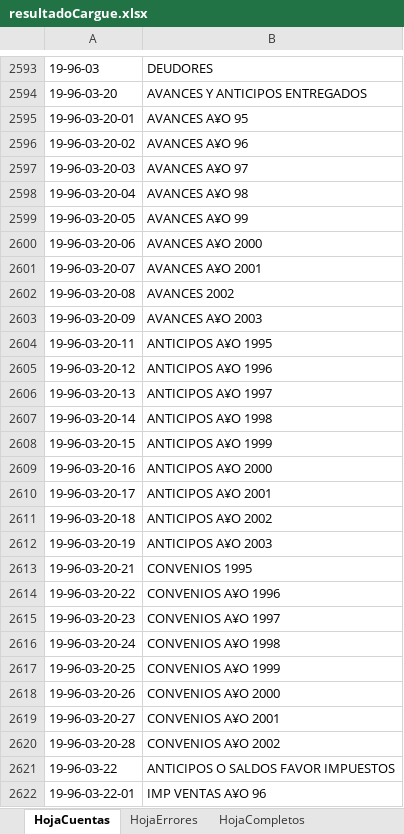
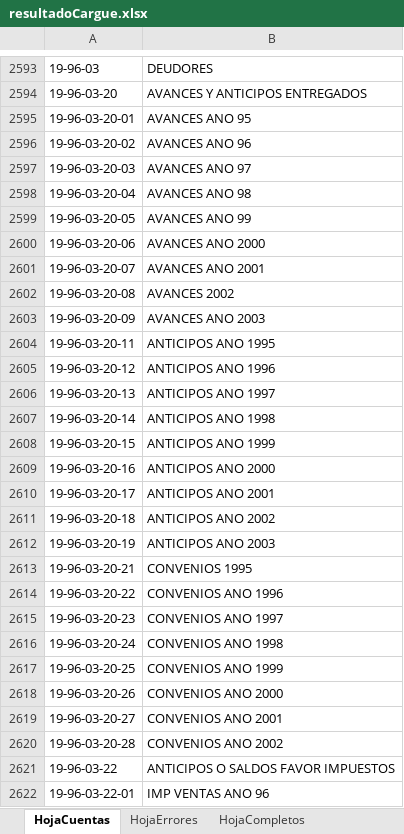
Before and after one commit to JuanPiedrahita/CargueMasivo, an Excel workbook: archivosExcel/resultadoCargue.xlsx, sheet HojaCuentas, drawn as a sheet; only a part is shown, gaps mark what is left out; values as stored, in another font and other column widths than the file's, no borders; the diff covers the shown part only; the diff names each change by its address in the sheet, - before the commit and + after, or states it on an @@ line.

```diff
--- a/archivosExcel/resultadoCargue.xlsx (sheet HojaCuentas)
+++ b/archivosExcel/resultadoCargue.xlsx (sheet HojaCuentas)
-B2595: AVANCES A¥O 95
+B2595: AVANCES ANO 95
-B2596: AVANCES A¥O 96
+B2596: AVANCES ANO 96
-B2597: AVANCES A¥O 97
+B2597: AVANCES ANO 97
-B2598: AVANCES A¥O 98
+B2598: AVANCES ANO 98
-B2599: AVANCES A¥O 99
+B2599: AVANCES ANO 99
-B2600: AVANCES A¥O 2000
+B2600: AVANCES ANO 2000
-B2601: AVANCES A¥O 2001
+B2601: AVANCES ANO 2001
-B2603: AVANCES A¥O 2003
+B2603: AVANCES ANO 2003
-B2604: ANTICIPOS A¥O 1995
+B2604: ANTICIPOS ANO 1995
-B2605: ANTICIPOS A¥O 1996
+B2605: ANTICIPOS ANO 1996
-B2606: ANTICIPOS A¥O 1997
+B2606: ANTICIPOS ANO 1997
-B2607: ANTICIPOS A¥O 1998
+B2607: ANTICIPOS ANO 1998
-B2608: ANTICIPOS A¥O 1999
+B2608: ANTICIPOS ANO 1999
-B2609: ANTICIPOS A¥O 2000
+B2609: ANTICIPOS ANO 2000
-B2610: ANTICIPOS A¥O 2001
+B2610: ANTICIPOS ANO 2001
-B2611: ANTICIPOS A¥O 2002
+B2611: ANTICIPOS ANO 2002
-B2612: ANTICIPOS A¥O 2003
+B2612: ANTICIPOS ANO 2003
-B2614: CONVENIOS A¥O 1996
+B2614: CONVENIOS ANO 1996
-B2615: CONVENIOS A¥O 1997
+B2615: CONVENIOS ANO 1997
-B2616: CONVENIOS A¥O 1998
+B2616: CONVENIOS ANO 1998
-B2617: CONVENIOS A¥O 1999
+B2617: CONVENIOS ANO 1999
-B2618: CONVENIOS A¥O 2000
+B2618: CONVENIOS ANO 2000
-B2619: CONVENIOS A¥O 2001
+B2619: CONVENIOS ANO 2001
-B2620: CONVENIOS A¥O 2002
+B2620: CONVENIOS ANO 2002
-B2622: IMP VENTAS A¥O 96
+B2622: IMP VENTAS ANO 96
```
Also changed, not shown: 167 edited cells elsewhere in this sheet, sheet HojaCompletos, sheet HojaErrores, archivosExcel/cuentas.xlsx, 3 other files.
